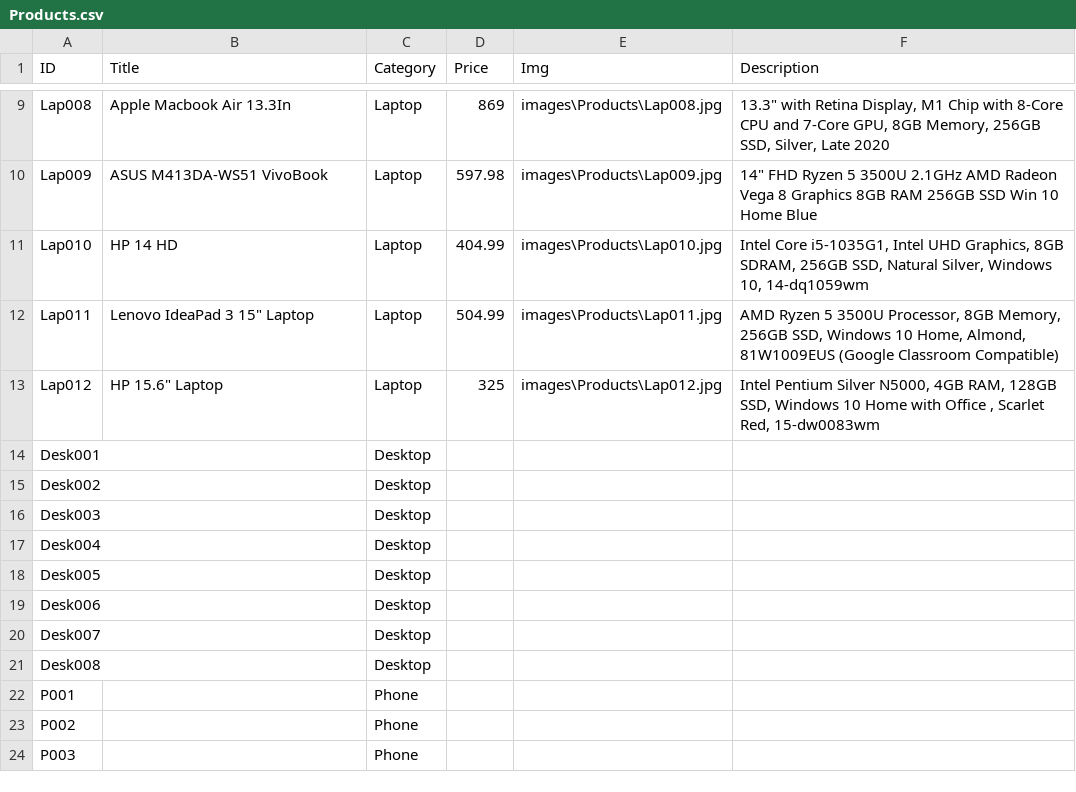
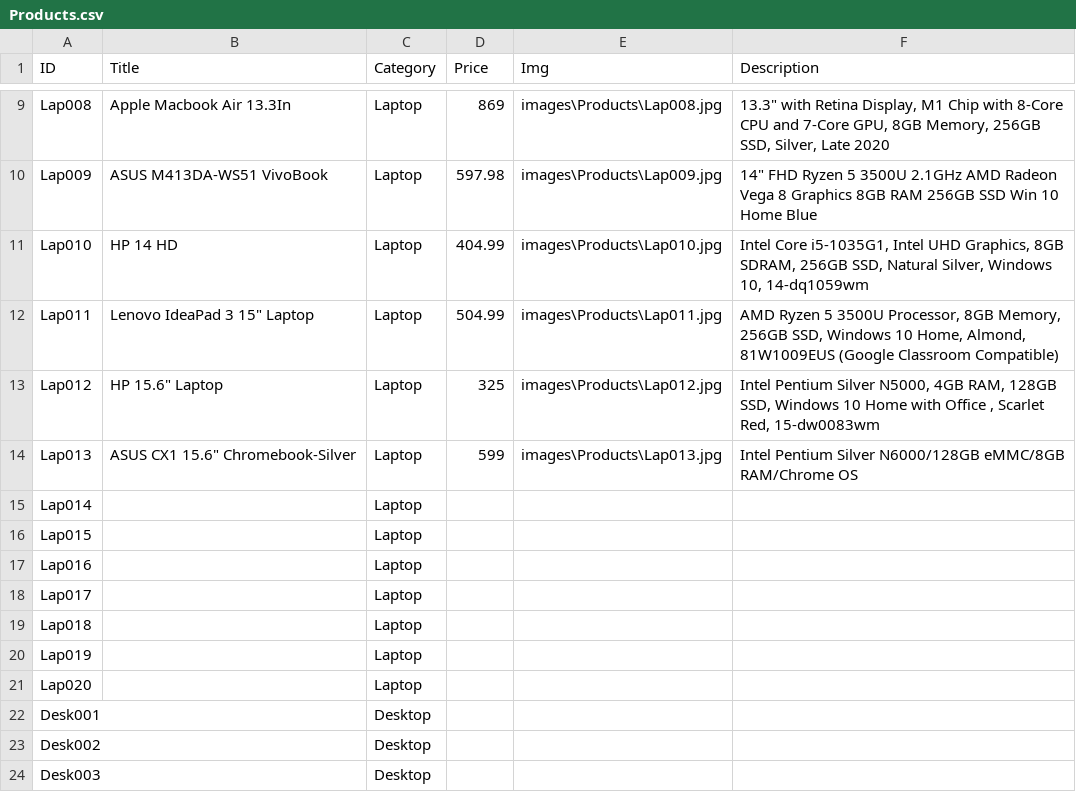
Before and after one commit to nganphan0601/TechHive_GroupA1Cis245, a CSV file: Products.csv, drawn as a sheet; only a part is shown, gaps mark what is left out; the shorter side is filled out with more unchanged rows; the diff names each change by its address in the sheet, - before the commit and + after, or states it on an @@ line.

```diff
--- a/Products.csv
+++ b/Products.csv
+row 14: Lap013 | ASUS CX1 15.6" Chromebook-Silver | Laptop | 599 | images\Products\Lap013.jpg | Intel Pentium Silver N6000/128GB eMMC/8GB RAM/Chrome OS
+row 15: Lap014 |  | Laptop
+row 16: Lap015 |  | Laptop
+row 17: Lap016 |  | Laptop
+row 18: Lap017 |  | Laptop
+row 19: Lap018 |  | Laptop
+row 20: Lap019 |  | Laptop
+row 21: Lap020 |  | Laptop
```
Also changed, not shown: 20 other files.
